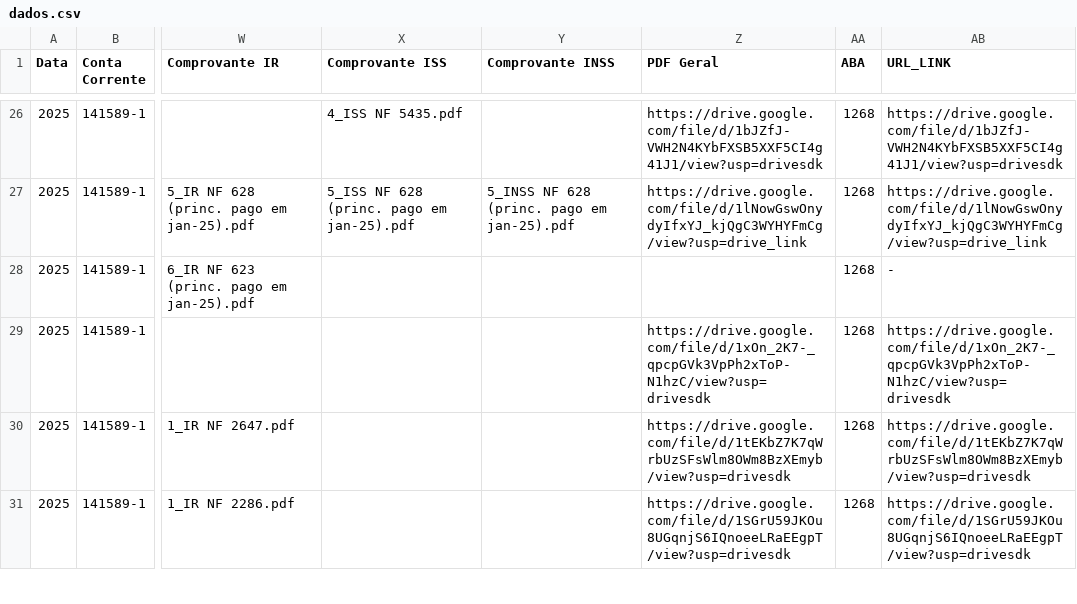
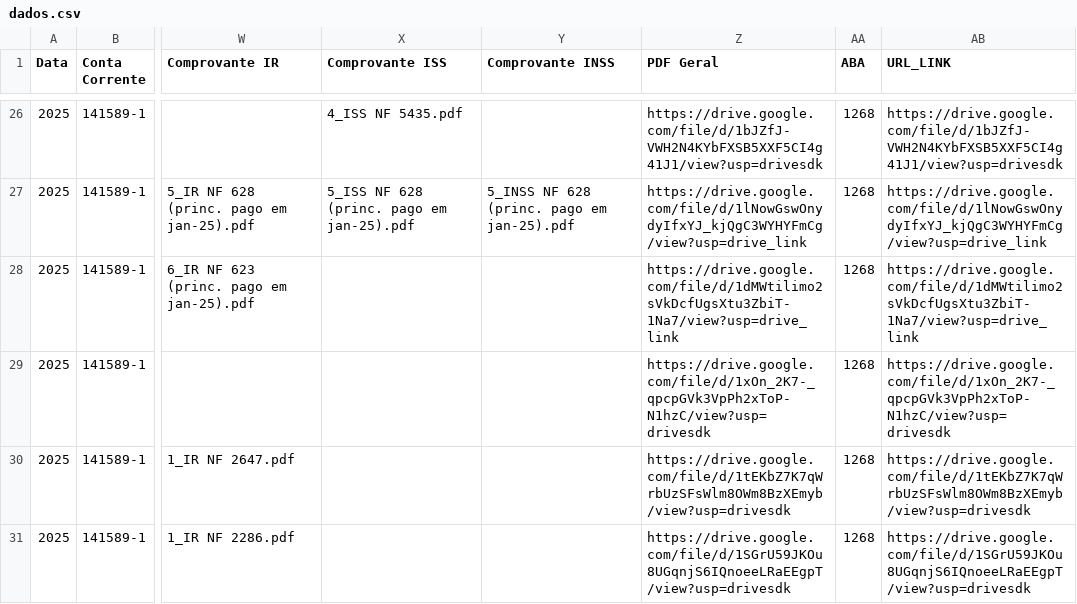
Before and after one commit to controleconveniosmaringa-a11y/controle-emendas, a CSV file: dados.csv, drawn as a sheet; only a part is shown, gaps mark what is left out; the diff names each change by its address in the sheet, - before the commit and + after, or states it on an @@ line.

Commit message:
Atualização contábil em tempo real via painel de controle 📊

```diff
--- a/dados.csv
+++ b/dados.csv
-Z28 (PDF Geral): (empty)
+Z28 (PDF Geral): https://drive.google.com/file/d/1dMWtilimo2sVkDcfUgsXtu3ZbiT-1Na7/view?usp=drive_link
-AB28 (URL_LINK): -
+AB28 (URL_LINK): https://drive.google.com/file/d/1dMWtilimo2sVkDcfUgsXtu3ZbiT-1Na7/view?usp=drive_link
```
